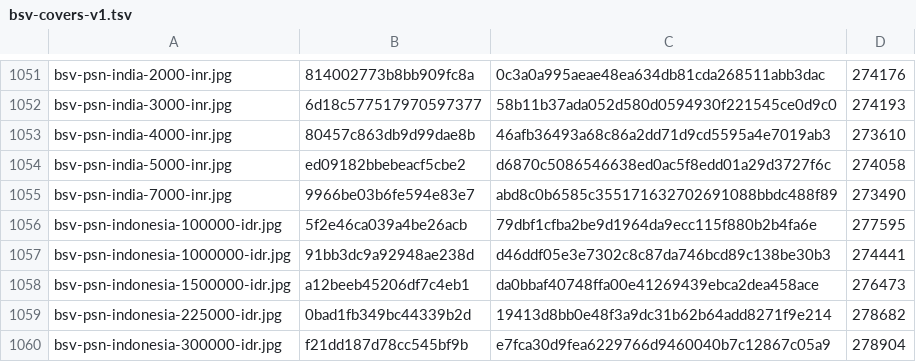
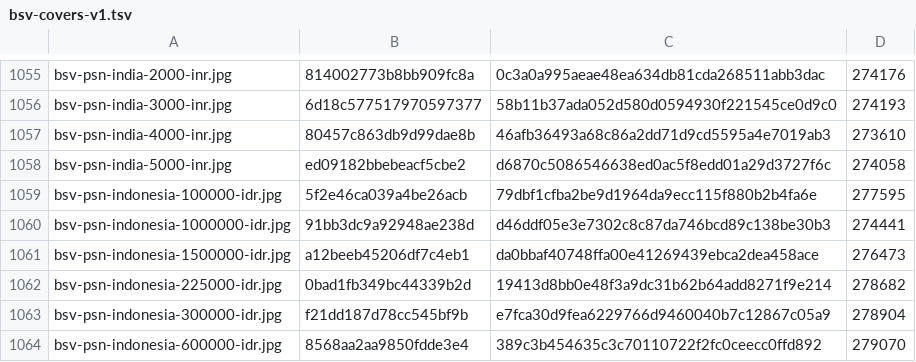
Before and after one commit to Rudwwe412/123, a TSV file: bsv-images-ym/bsv-covers-v1.tsv, drawn as a sheet; only a part is shown, gaps mark what is left out; the shorter side is filled out with more unchanged rows; the diff covers the shown part only.

```diff
--- a/bsv-images-ym/bsv-covers-v1.tsv
+++ b/bsv-images-ym/bsv-covers-v1.tsv
@@ -1054,3 +1058,2 @@ bsv-psn-india-4000-inr.jpg	80457c863db9d99dae8b	46afb36493a68c86a2dd71d9cd5595a4
 bsv-psn-india-5000-inr.jpg	ed09182bbebeacf5cbe2	d6870c5086546638ed0ac5f8edd01a29d3727f6c	274058
-bsv-psn-india-7000-inr.jpg	9966be03b6fe594e83e7	abd8c0b6585c355171632702691088bbdc488f89	273490
 bsv-psn-indonesia-100000-idr.jpg	5f2e46ca039a4be26acb	79dbf1cfba2be9d1964da9ecc115f880b2b4fa6e	277595
```
Also changed, not shown: 5 added rows and 1 removed row elsewhere in this file, 1 other file.
